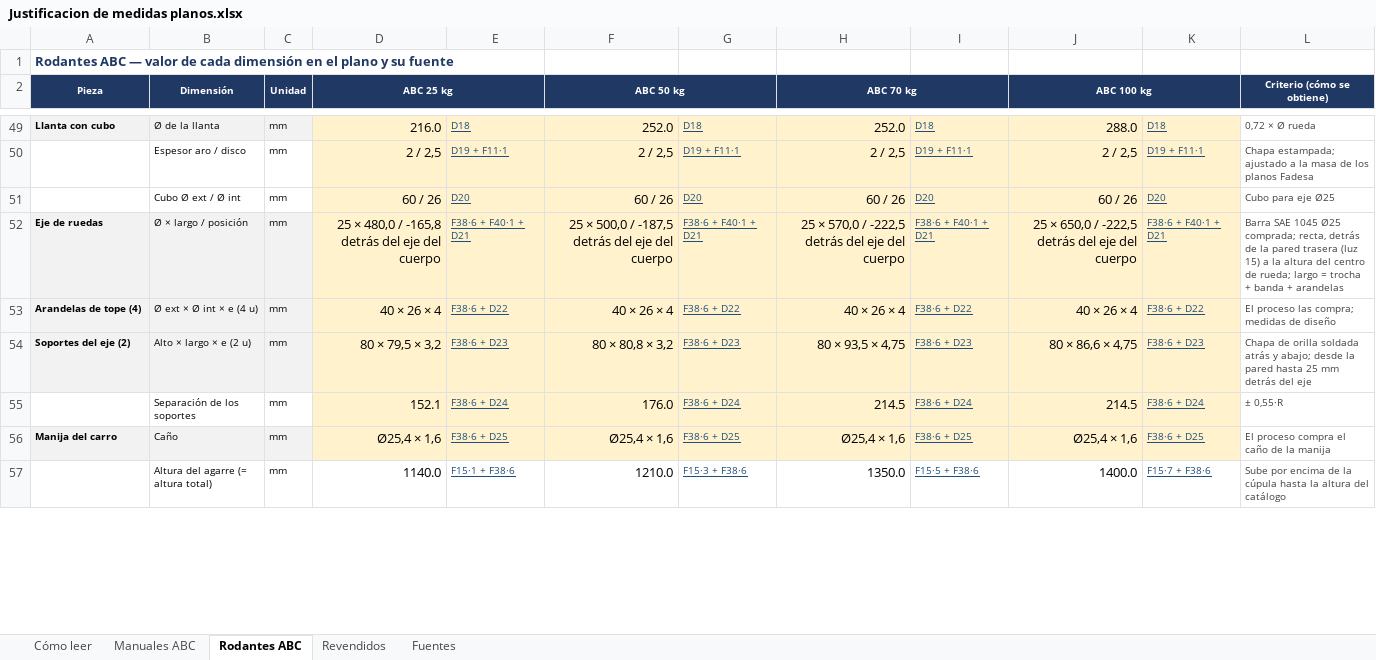
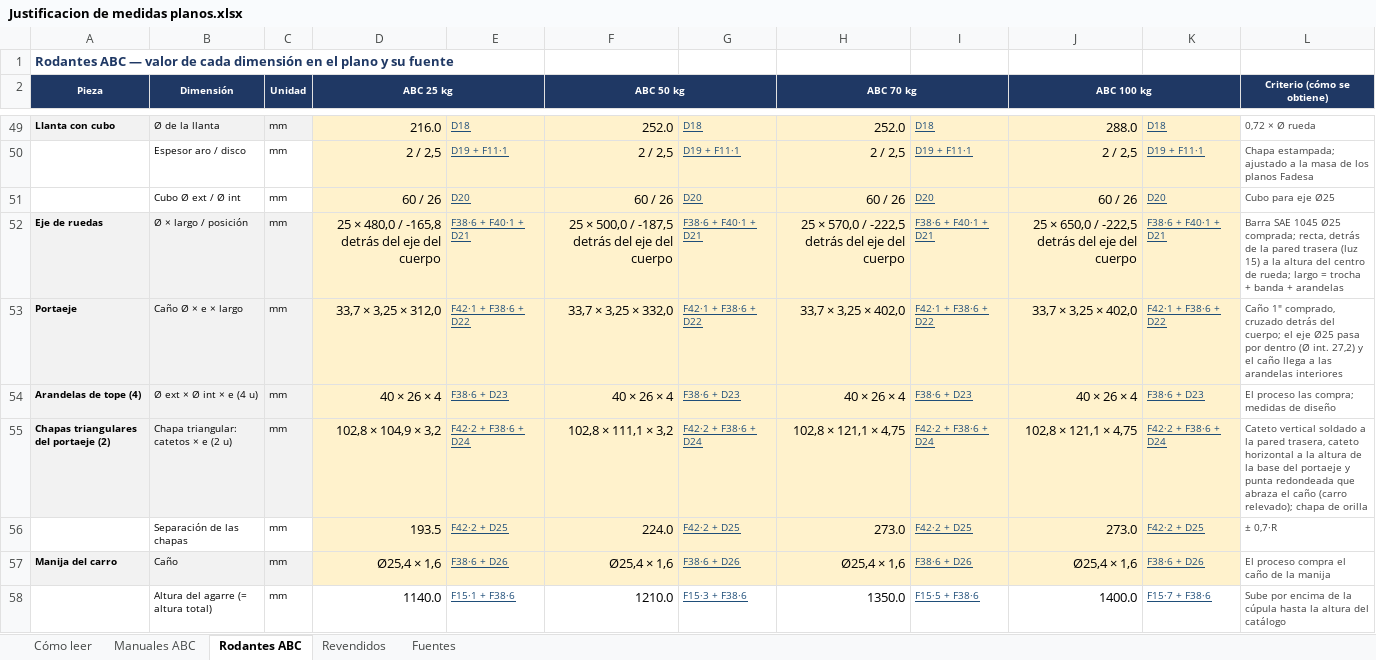
Before and after one commit to TadeoSinay/planos_flama-, an Excel workbook: salida/justificacion/Justificacion de medidas planos.xlsx, sheet Rodantes ABC, drawn as a sheet; only a part is shown, gaps mark what is left out; values as stored, in another font and other column widths than the file's, no borders; removed rows and columns are numbered as before the commit, all else as after; the diff covers the shown part only; the diff names each change by its address in the sheet, - before the commit and + after, or states it on an @@ line.

```diff
--- a/salida/justificacion/Justificacion de medidas planos.xlsx (sheet Rodantes ABC)
+++ b/salida/justificacion/Justificacion de medidas planos.xlsx (sheet Rodantes ABC)
+row 53: Portaeje | Caño Ø × e × largo | mm | 33,7 × 3,25 × 312,0 | F42·1 + F38·6 + D22 | 33,7 × 3,25 × 332,0 | F42·1 + F38·6 + D22 | 33,7 × 3,25 × 402,0 | F42·1 + F38·6 + D22 | 33,7 × 3,25 × 402,0 | F42·1 + F38·6 + D22 | Caño 1" comprado, cruzado detrás del cuerpo; el eje Ø25 pasa por dentro (Ø int. 27,2) y el caño llega a las arandelas interiores
-E54: F38·6 + D22
+E54: F38·6 + D23
-G54: F38·6 + D22
+G54: F38·6 + D23
-I54: F38·6 + D22
+I54: F38·6 + D23
-K54: F38·6 + D22
+K54: F38·6 + D23
-row 54: Soportes del eje (2) | Alto × largo × e (2 u) | mm | 80 × 79,5 × 3,2 | F38·6 + D23 | 80 × 80,8 × 3,2 | F38·6 + D23 | 80 × 93,5 × 4,75 | F38·6 + D23 | 80 × 86,6 × 4,75 | F38·6 + D23 | Chapa de orilla soldada atrás y abajo; desde la pared hasta 25 mm detrás del eje
-row 55:  | Separación de los soportes | mm | 152.1 | F38·6 + D24 | 176.0 | F38·6 + D24 | 214.5 | F38·6 + D24 | 214.5 | F38·6 + D24 | ± 0,55·R
+row 55: Chapas triangulares del portaeje (2) | Chapa triangular: catetos × e (2 u) | mm | 102,8 × 104,9 × 3,2 | F42·2 + F38·6 + D24 | 102,8 × 111,1 × 3,2 | F42·2 + F38·6 + D24 | 102,8 × 121,1 × 4,75 | F42·2 + F38·6 + D24 | 102,8 × 121,1 × 4,75 | F42·2 + F38·6 + D24 | Cateto vertical soldado a la pared trasera, cateto horizontal a la altura de la base del portaeje y punta redondeada que abraza el caño (carro relevado); chapa de orilla
+row 56:  | Separación de las chapas | mm | 193.5 | F42·2 + D25 | 224.0 | F42·2 + D25 | 273.0 | F42·2 + D25 | 273.0 | F42·2 + D25 | ± 0,7·R
-E57: F38·6 + D25
+E57: F38·6 + D26
-G57: F38·6 + D25
+G57: F38·6 + D26
-I57: F38·6 + D25
+I57: F38·6 + D26
-K57: F38·6 + D25
+K57: F38·6 + D26
```
Also changed, not shown: 3 added rows, 1 removed row and 57 edited cells elsewhere in this sheet, sheet Fuentes, sheet Revendidos, sheet Manuales ABC, sheet Cómo leer, 8 other files.
